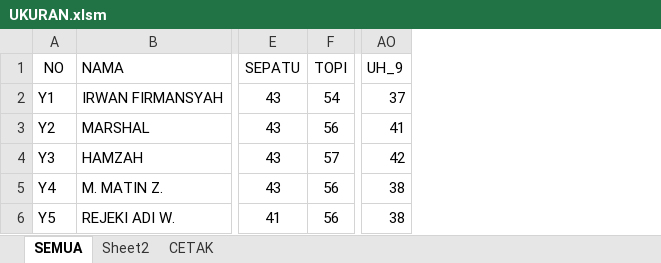
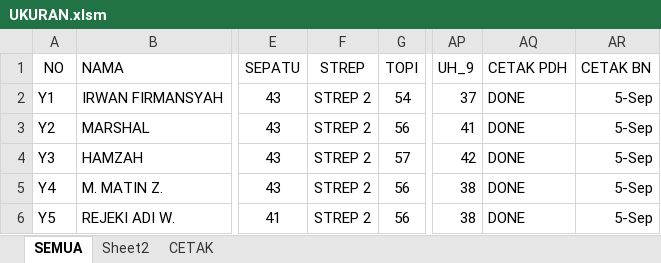
Before and after one commit to dedyhariadi/progress, an Excel workbook: 8. ETO (F4 COKLAT TUA)/UKURAN.xlsm, sheet SEMUA, drawn as a sheet; only a part is shown, gaps mark what is left out; values as stored, in another font and other column widths than the file's, no borders; the diff names each change by its address in the sheet, - before the commit and + after, or states it on an @@ line.

```diff
--- a/8. ETO (F4 COKLAT TUA)/UKURAN.xlsm (sheet SEMUA)
+++ b/8. ETO (F4 COKLAT TUA)/UKURAN.xlsm (sheet SEMUA)
+column F (STREP), rows 2-6: all STREP 2
+column AQ (CETAK PDH), rows 2-6: all DONE
+column AR (CETAK BN), rows 2-6: all 5-Sep
```
Also changed, not shown: 25. DP 5N40(K_5) 5T40(K_16)/UKURAN.xlsm, 26. DP 1N10(K_13) T10(K14)/UKURAN.xlsm, 43 other files.
